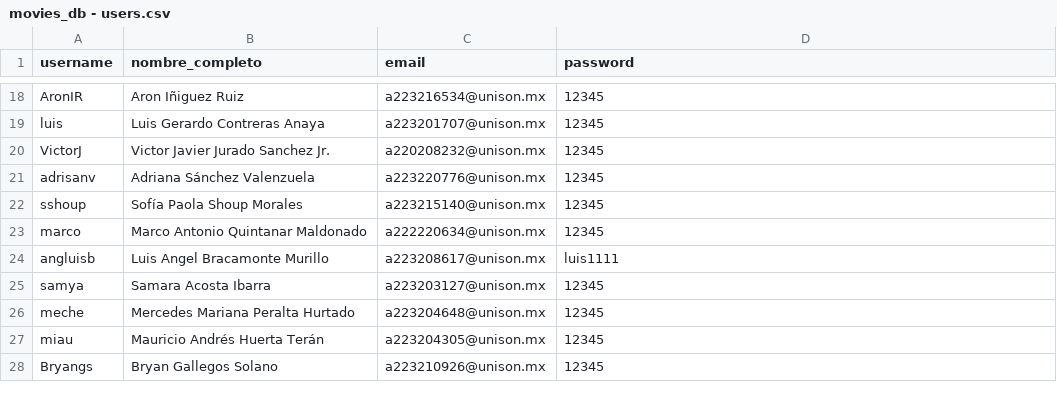
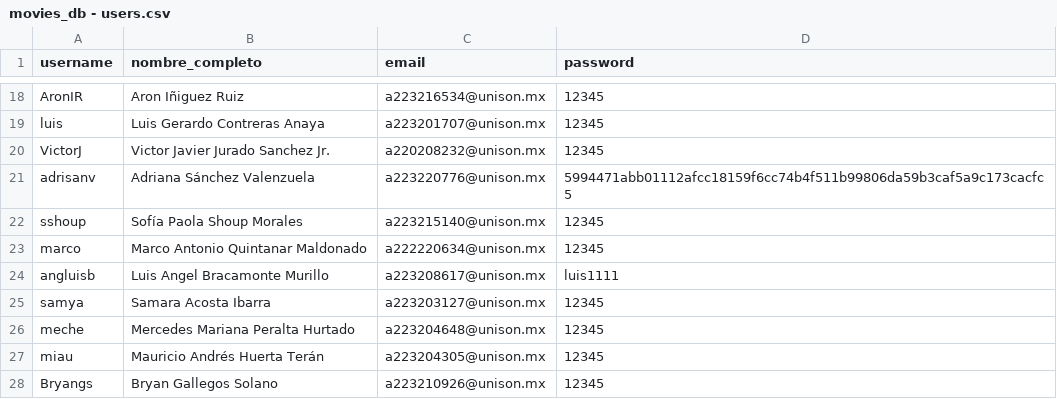
Before and after one commit to adrianasanchezvalenzuela/curso_Python, a CSV file: movieDB/Datos/movies_db - users.csv, drawn as a sheet; only a part is shown, gaps mark what is left out.

```diff
--- a/movieDB/Datos/movies_db - users.csv
+++ b/movieDB/Datos/movies_db - users.csv
@@ -20,3 +20,3 @@ luis,Luis Gerardo Contreras Anaya,a223201707@unison.mx,12345
 VictorJ,Victor Javier Jurado Sanchez Jr.,a220208232@unison.mx,12345
-adrisanv,Adriana Sánchez Valenzuela,a223220776@unison.mx,12345
+adrisanv,Adriana Sánchez Valenzuela,a223220776@unison.mx,5994471abb01112afcc18159f6cc74b4f511b99806da59b3caf5a9c173cacfc5
 sshoup,Sofía Paola Shoup Morales,a223215140@unison.mx,12345
```
Also changed, not shown: 1 other file.
